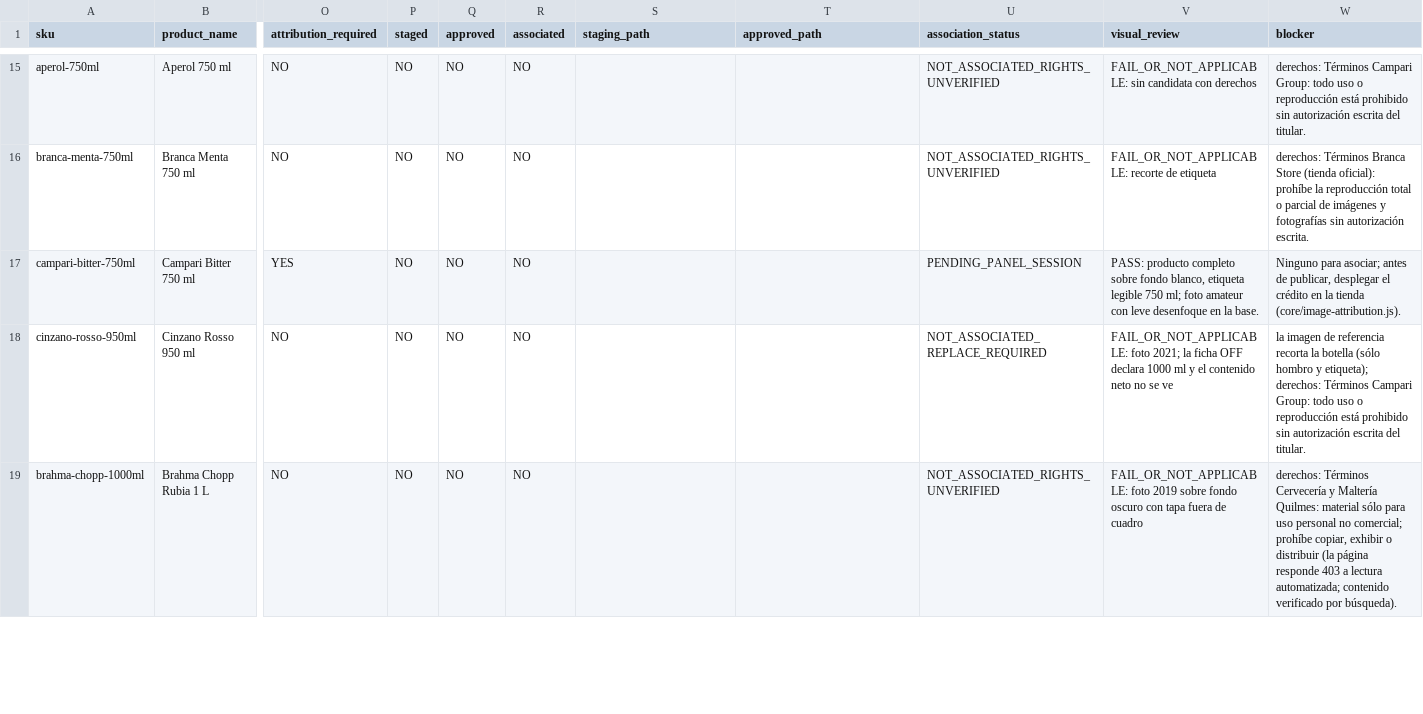
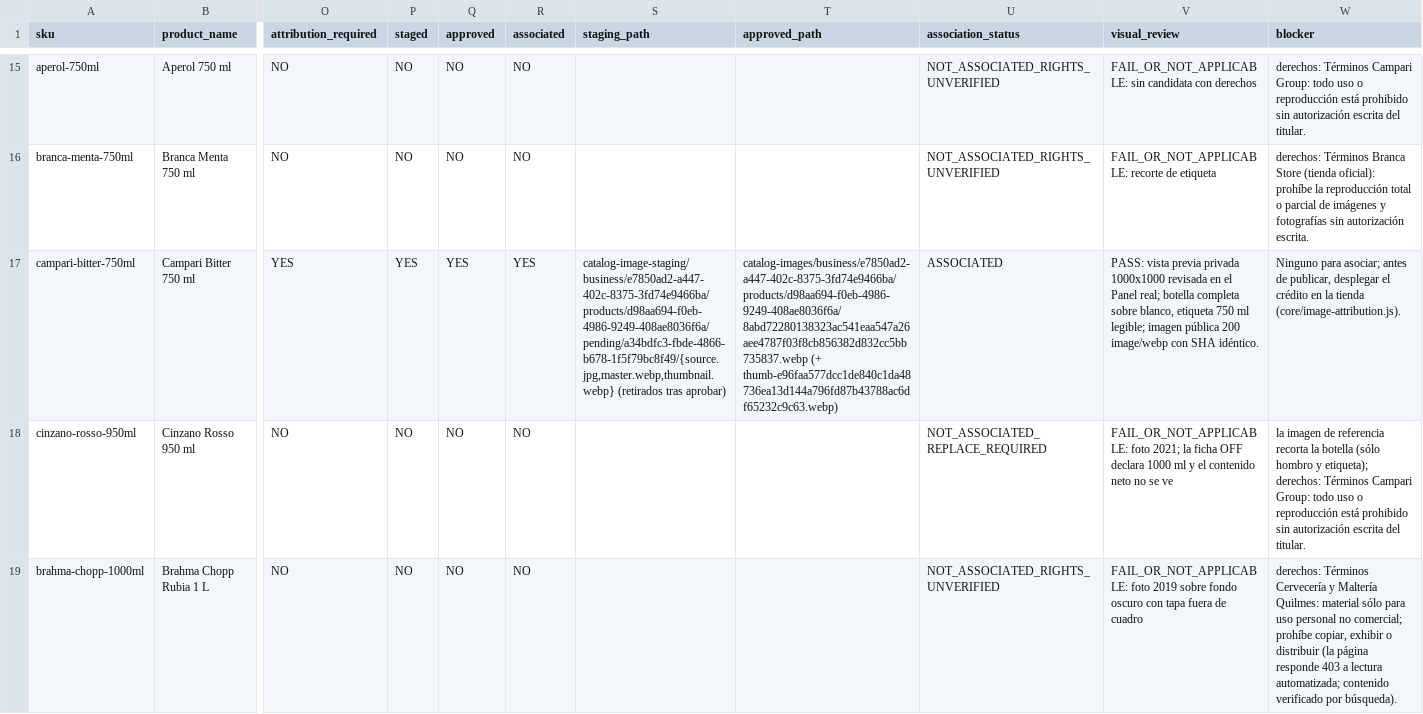
Before and after one commit to bitflowapp/la-taba-pages-preview, a CSV file: catalog/real-catalog-images.csv, drawn as a sheet; only a part is shown, gaps mark what is left out; the diff names each change by its address in the sheet, - before the commit and + after, or states it on an @@ line.

```diff
--- a/catalog/real-catalog-images.csv
+++ b/catalog/real-catalog-images.csv
-P17 (staged): NO
+P17 (staged): YES
-Q17 (approved): NO
+Q17 (approved): YES
-R17 (associated): NO
+R17 (associated): YES
-S17 (staging_path): (empty)
+S17 (staging_path): catalog-image-staging/business/e7850ad2-a447-402c-8375-3fd74e9466ba/products/d98aa694-f0eb-4986-9249-408ae8036f6a/pending/a34bdfc3-fbde-4866-b678-1f5f79bc8f49/{source.jpg,master.webp,thumbnail.webp} (retirados tras aprobar)
-T17 (approved_path): (empty)
+T17 (approved_path): catalog-images/business/e7850ad2-a447-402c-8375-3fd74e9466ba/products/d98aa694-f0eb-4986-9249-408ae8036f6a/8abd72280138323ac541eaa547a26aee4787f03f8cb856382d832cc5bb735837.webp (+ thumb-e96faa577dcc1de840c1da48736ea13d144a796fd87b43788ac6df65232c9c63.webp)
-U17 (association_status): PENDING_PANEL_SESSION
+U17 (association_status): ASSOCIATED
-V17 (visual_review): PASS: producto completo sobre fondo blanco, etiqueta legible 750 ml; foto amateur con leve desenfoque en la base.
+V17 (visual_review): PASS: vista previa privada 1000x1000 revisada en el Panel real; botella completa sobre blanco, etiqueta 750 ml legible; imagen pública 200 image/webp con SHA idéntico.
```
Also changed, not shown: 11 other files.
